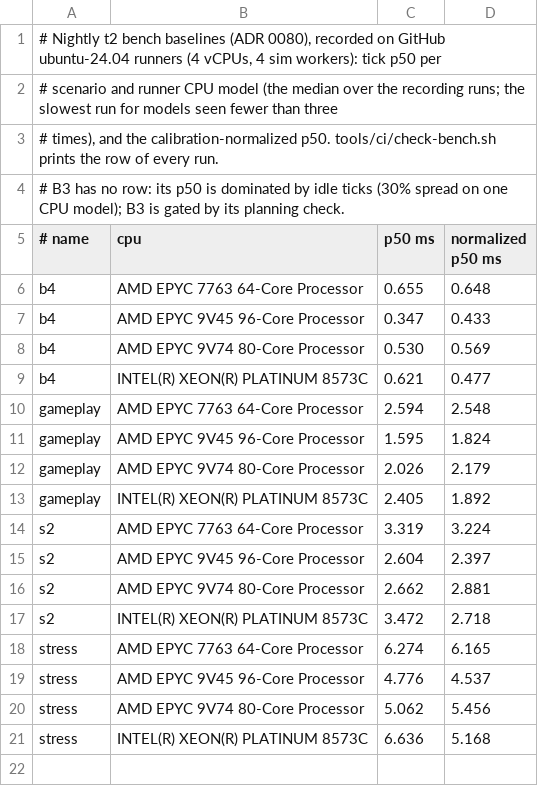
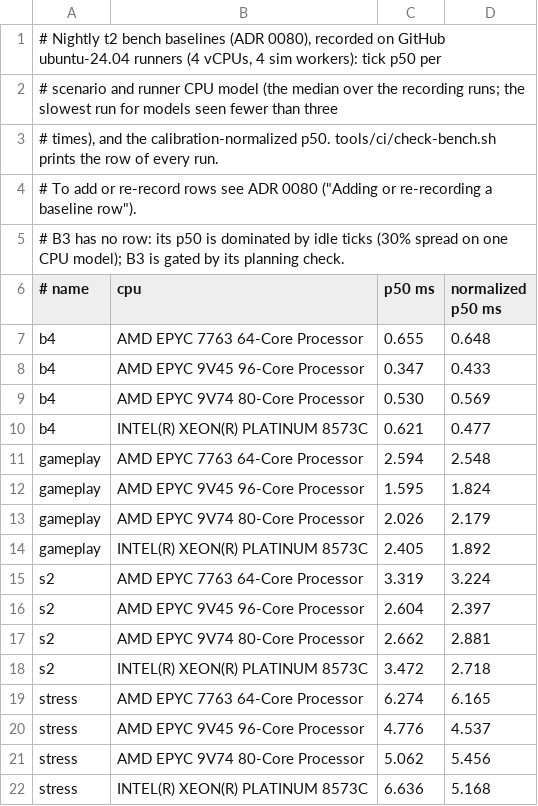
Before and after one commit to dx125/Tzar2, a TSV file: tools/ci/bench-baseline.tsv, drawn as a sheet.

```diff
--- a/tools/ci/bench-baseline.tsv
+++ b/tools/ci/bench-baseline.tsv
@@ -3,2 +3,3 @@
 # times), and the calibration-normalized p50. tools/ci/check-bench.sh prints the row of every run.
+# To add or re-record rows see ADR 0080 ("Adding or re-recording a baseline row").
 # B3 has no row: its p50 is dominated by idle ticks (30% spread on one CPU model); B3 is gated by its planning check.
```
Also changed, not shown: 1 other file.
